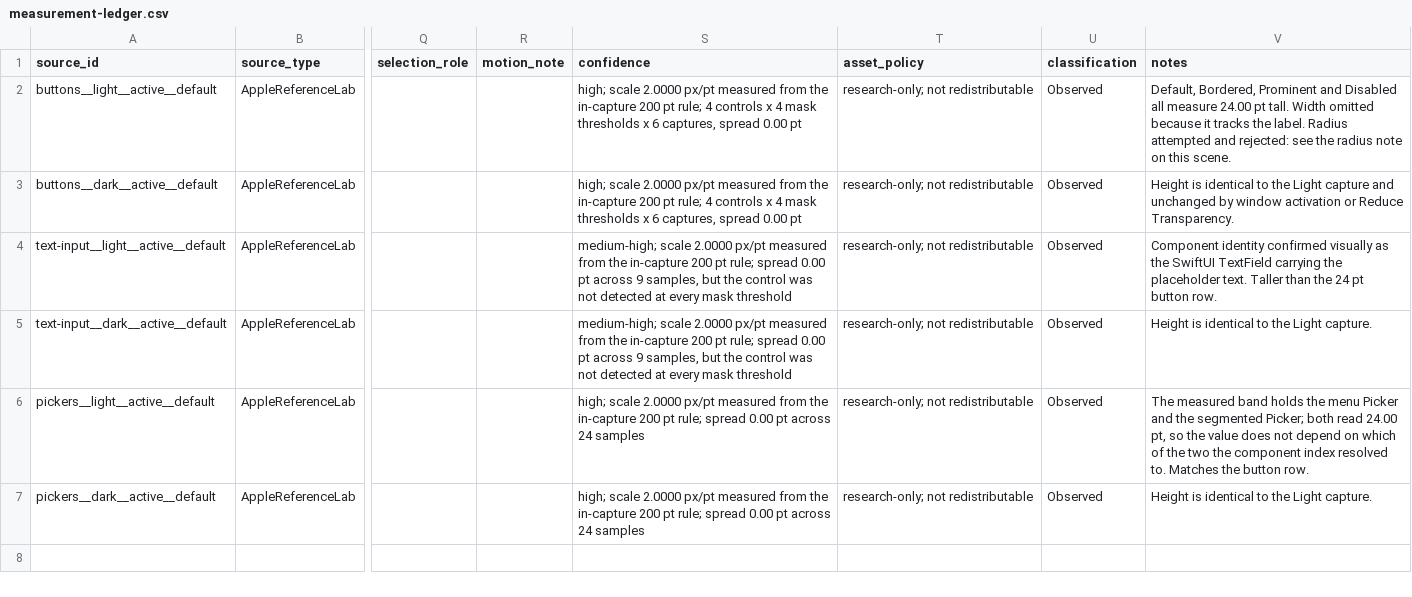
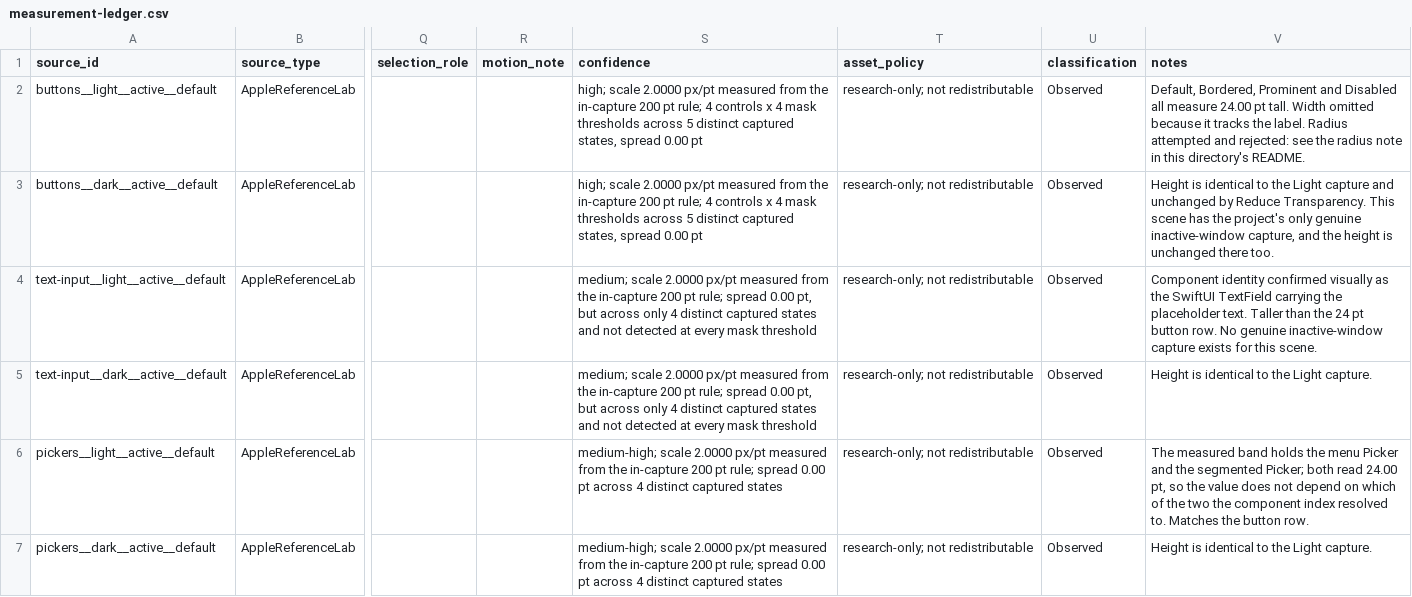
Before and after one commit to hrxlou/Glassline.WinUI, a CSV file: research/measurements/measurement-ledger.csv, drawn as a sheet; only a part is shown, gaps mark what is left out; the diff names each change by its address in the sheet, - before the commit and + after, or states it on an @@ line.

```diff
--- a/research/measurements/measurement-ledger.csv
+++ b/research/measurements/measurement-ledger.csv
-S2:S3 (confidence): …mask thresholds x 6 captures, spread 0.00…
+S2:S3 (confidence): …mask thresholds across 5 distinct captured states, spread 0.00…
-V2 (notes): …radius note on this scene.
+V2 (notes): …radius note in this directory's README.
-V3 (notes): …unchanged by window activation or Reduce Transparency.
+V3 (notes): …unchanged by Reduce Transparency. This scene has the project's only genuine inactive-window capture, and the height is unchanged there too.
-S4:S5 (confidence): medium-high; scale 2.0000 px/pt measured from the in-capture 200 pt rule; spread 0.00 pt across 9 samples, but the control was not detected…
+S4:S5 (confidence): medium; scale 2.0000 px/pt measured from the in-capture 200 pt rule; spread 0.00 pt, but across only 4 distinct captured states and not detected…
-V4 (notes): …button row.
+V4 (notes): …button row. No genuine inactive-window capture exists for this scene.
-S6:S7 (confidence): high; scale 2.0000 px/pt measured from the in-capture 200 pt rule; spread 0.00 pt across 24 samples
+S6:S7 (confidence): medium-high; scale 2.0000 px/pt measured from the in-capture 200 pt rule; spread 0.00 pt across 4 distinct captured states
```
Also changed, not shown: 6 other files.
